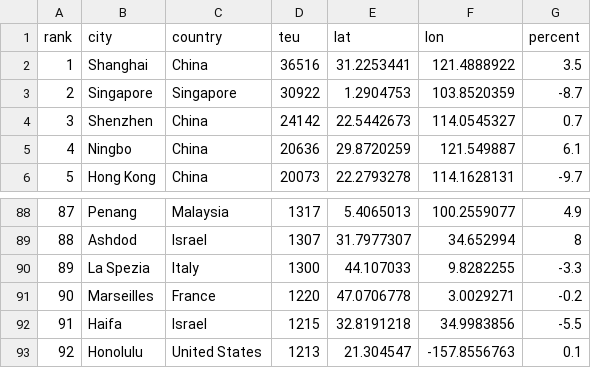
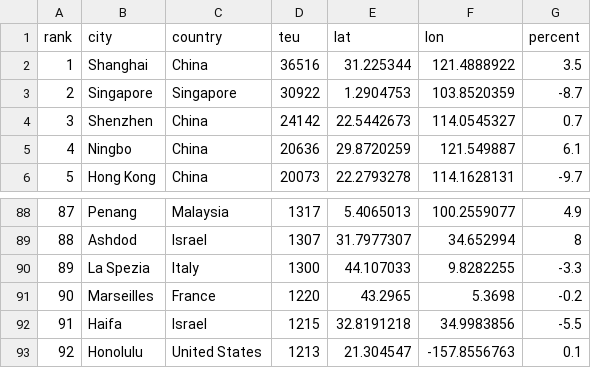
Before and after one commit to VictorThibert/mapbucket, a CSV file: collections/busiest_ports/assets/PORTS2015.csv, drawn as a sheet; only a part is shown, gaps mark what is left out.

Commit message:
ports map complete

```diff
--- a/collections/busiest_ports/assets/PORTS2015.csv
+++ b/collections/busiest_ports/assets/PORTS2015.csv
@@ -1,3 +1,3 @@
 rank,city,country,teu,lat,lon,percent
-1,Shanghai,China,36516,31.2253441,121.4888922,3.5
+1,Shanghai,China,36516,31.225344,121.4888922,3.5
 2,Singapore,Singapore,30922,1.2904753,103.8520359,-8.7
@@ -90,3 +90,3 @@ rank,city,country,teu,lat,lon,percent
 89,La Spezia,Italy,1300,44.107033,9.8282255,-3.3
-90,Marseilles,France,1220,47.0706778,3.0029271,-0.2
+90,Marseilles,France,1220,43.2965,5.3698,-0.2
 91,Haifa,Israel,1215,32.8191218,34.9983856,-5.5
```
Also changed, not shown: 10 other files.
